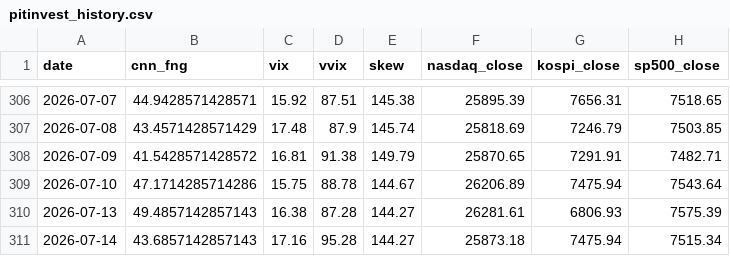
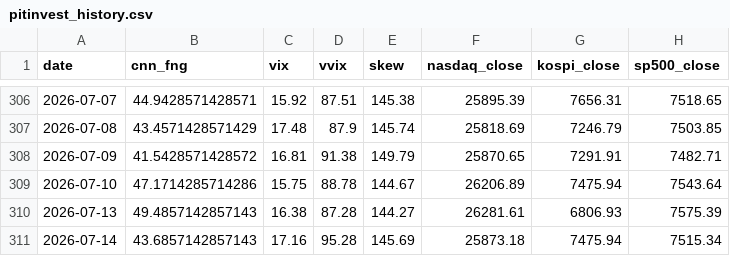
Before and after one commit to komubal-del/pitinvest-bot, a CSV file: pitinvest_history.csv, drawn as a sheet; only a part is shown, gaps mark what is left out; the diff names each change by its address in the sheet, - before the commit and + after, or states it on an @@ line.

```diff
--- a/pitinvest_history.csv
+++ b/pitinvest_history.csv
-E311 (skew): 144.27
+E311 (skew): 145.69
```
Also changed, not shown: 2 other files.
